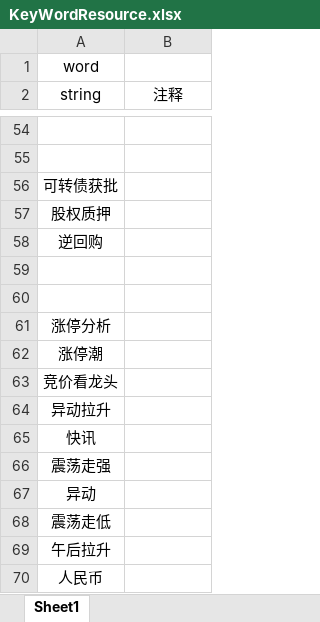
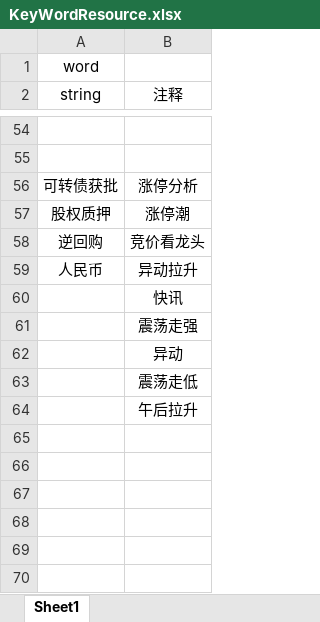
Before and after one commit to jaysunxiao/richguy, an Excel workbook: src/main/resources/excel/KeyWordResource.xlsx, sheet Sheet1, drawn as a sheet; only a part is shown, gaps mark what is left out; values as stored, in another font and other column widths than the file's, no borders; removed rows and columns are numbered as before the commit, all else as after; the diff names each change by its address in the sheet, - before the commit and + after, or states it on an @@ line.

```diff
--- a/src/main/resources/excel/KeyWordResource.xlsx (sheet Sheet1)
+++ b/src/main/resources/excel/KeyWordResource.xlsx (sheet Sheet1)
-B56 (注释): (empty)
+B56 (注释): 涨停分析
-B57 (注释): (empty)
+B57 (注释): 涨停潮
-B58 (注释): (empty)
+B58 (注释): 竞价看龙头
-row 59: (empty)
-row 60: (empty)
-row 61: 涨停分析
-row 62: 涨停潮
-row 63: 竞价看龙头
-row 64: 异动拉升
-row 65: 快讯
-row 66: 震荡走强
-row 67: 异动
-row 68: 震荡走低
-row 69: 午后拉升
-B59 (注释): (empty)
+B59 (注释): 异动拉升
+row 60:  | 快讯
+row 61:  | 震荡走强
+row 62:  | 异动
+row 63:  | 震荡走低
+row 64:  | 午后拉升
```
Also changed, not shown: 1 other file.
